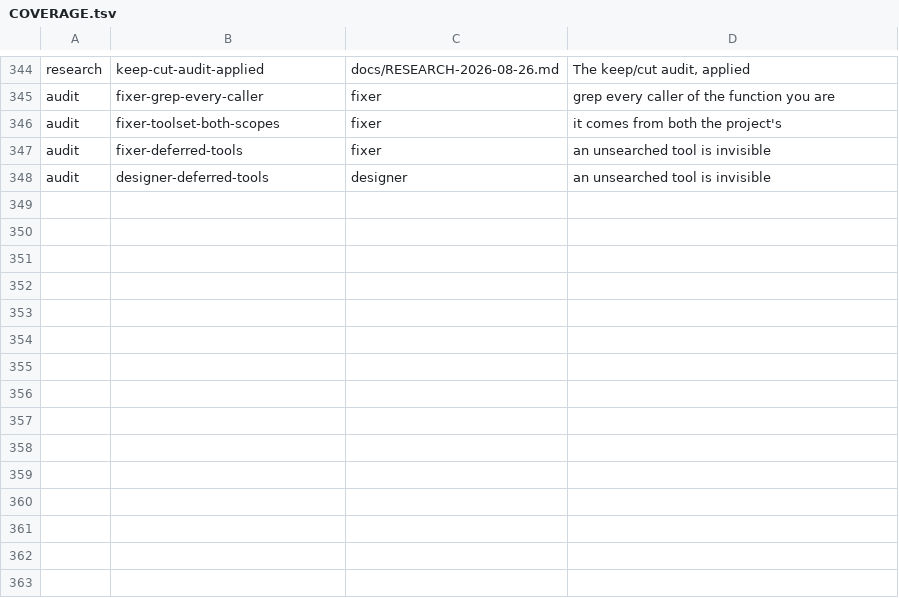
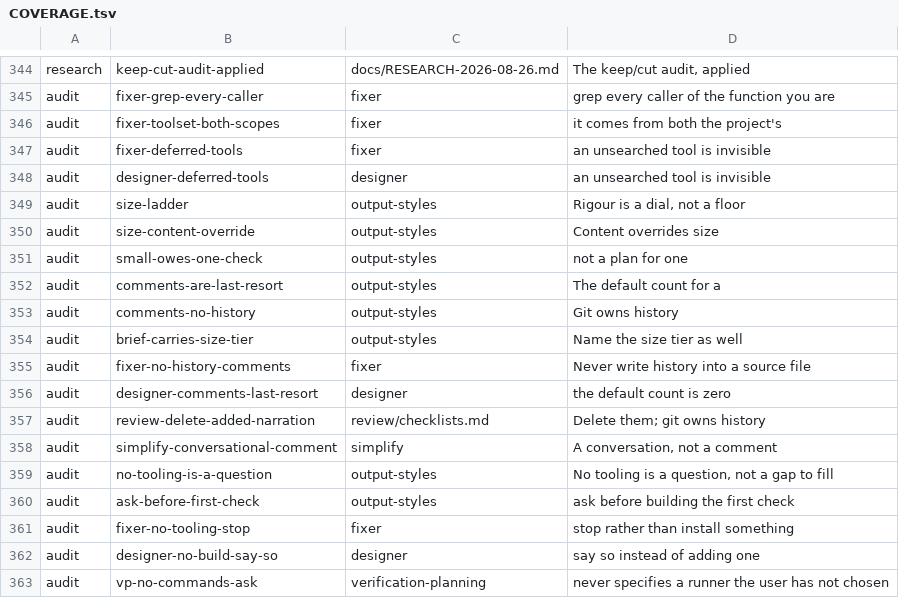
Before and after one commit to mdrubelamin2/omc-slim, a TSV file: COVERAGE.tsv, drawn as a sheet; only a part is shown, gaps mark what is left out; the diff names each change by its address in the sheet, - before the commit and + after, or states it on an @@ line.

```diff
--- a/COVERAGE.tsv
+++ b/COVERAGE.tsv
+row 349: audit | size-ladder | output-styles | Rigour is a dial, not a floor
+row 350: audit | size-content-override | output-styles | Content overrides size
+row 351: audit | small-owes-one-check | output-styles | not a plan for one
+row 352: audit | comments-are-last-resort | output-styles | The default count for a
+row 353: audit | comments-no-history | output-styles | Git owns history
+row 354: audit | brief-carries-size-tier | output-styles | Name the size tier as well
+row 355: audit | fixer-no-history-comments | fixer | Never write history into a source file
+row 356: audit | designer-comments-last-resort | designer | the default count is zero
+row 357: audit | review-delete-added-narration | review/checklists.md | Delete them; git owns history
+row 358: audit | simplify-conversational-comment | simplify | A conversation, not a comment
+row 359: audit | no-tooling-is-a-question | output-styles | No tooling is a question, not a gap to fill
+row 360: audit | ask-before-first-check | output-styles | ask before building the first check
+row 361: audit | fixer-no-tooling-stop | fixer | stop rather than install something
+row 362: audit | designer-no-build-say-so | designer | say so instead of adding one
+row 363: audit | vp-no-commands-ask | verification-planning | never specifies a runner the user has not chosen
```
Also changed, not shown: 13 other files.
